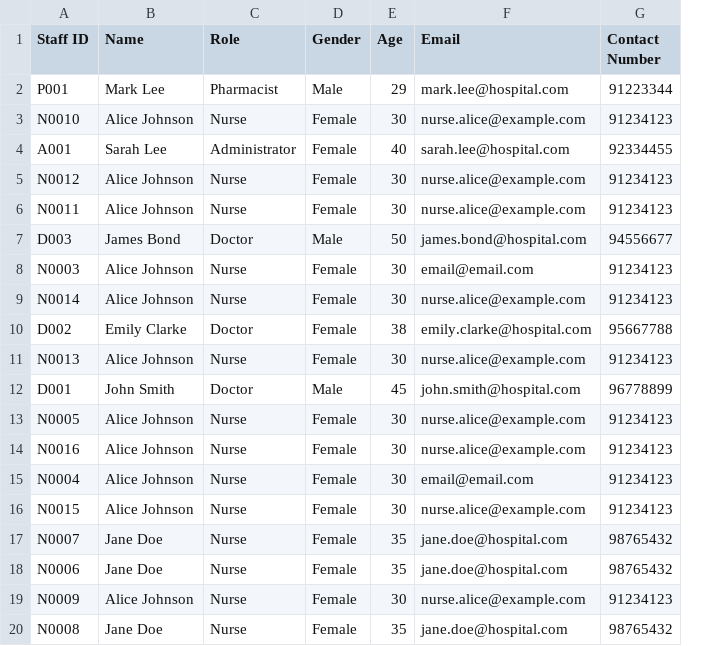
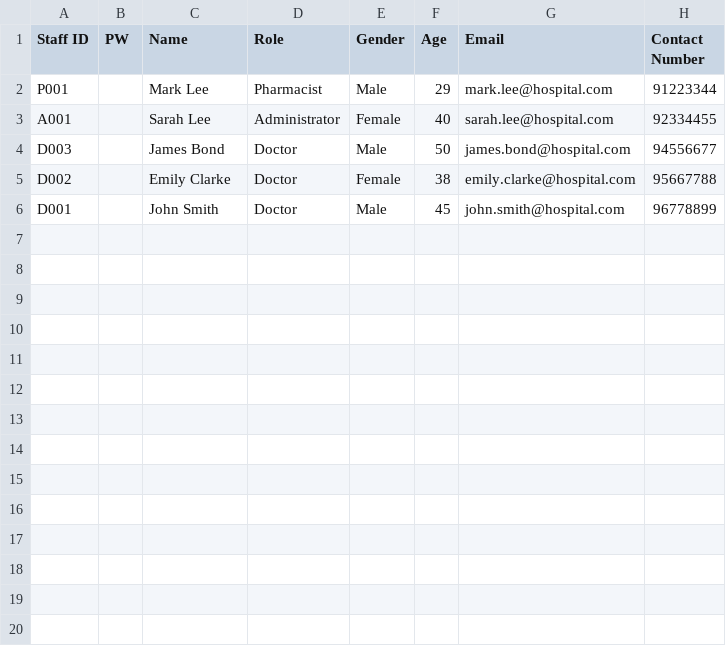
Before and after one commit to Nitecry7/SC2002-Java-Hospital-Management-System-Project, a CSV file: hmsystem/data/Staff_List.csv, drawn as a sheet; removed rows and columns are numbered as before the commit, all else as after; the diff names each change by its address in the sheet, - before the commit and + after, or states it on an @@ line.

```diff
--- a/hmsystem/data/Staff_List.csv
+++ b/hmsystem/data/Staff_List.csv
+column B (PW), empty
-row 3: N0010 | Alice Johnson | Nurse | Female | 30 | nurse.alice@example.com | 91234123
-row 5: N0012 | Alice Johnson | Nurse | Female | 30 | nurse.alice@example.com | 91234123
-row 6: N0011 | Alice Johnson | Nurse | Female | 30 | nurse.alice@example.com | 91234123
-row 8: N0003 | Alice Johnson | Nurse | Female | 30 | email@email.com | 91234123
-row 9: N0014 | Alice Johnson | Nurse | Female | 30 | nurse.alice@example.com | 91234123
-row 11: N0013 | Alice Johnson | Nurse | Female | 30 | nurse.alice@example.com | 91234123
-row 13: N0005 | Alice Johnson | Nurse | Female | 30 | nurse.alice@example.com | 91234123
-row 14: N0016 | Alice Johnson | Nurse | Female | 30 | nurse.alice@example.com | 91234123
-row 15: N0004 | Alice Johnson | Nurse | Female | 30 | email@email.com | 91234123
-row 16: N0015 | Alice Johnson | Nurse | Female | 30 | nurse.alice@example.com | 91234123
-row 17: N0007 | Jane Doe | Nurse | Female | 35 | jane.doe@hospital.com | 98765432
-row 18: N0006 | Jane Doe | Nurse | Female | 35 | jane.doe@hospital.com | 98765432
-row 19: N0009 | Alice Johnson | Nurse | Female | 30 | nurse.alice@example.com | 91234123
-row 20: N0008 | Jane Doe | Nurse | Female | 35 | jane.doe@hospital.com | 98765432
```
Also changed, not shown: hmsystem/data/AppointmentAOR_List.csv, hmsystem/data/Patient_List.csv, 13 other files.
